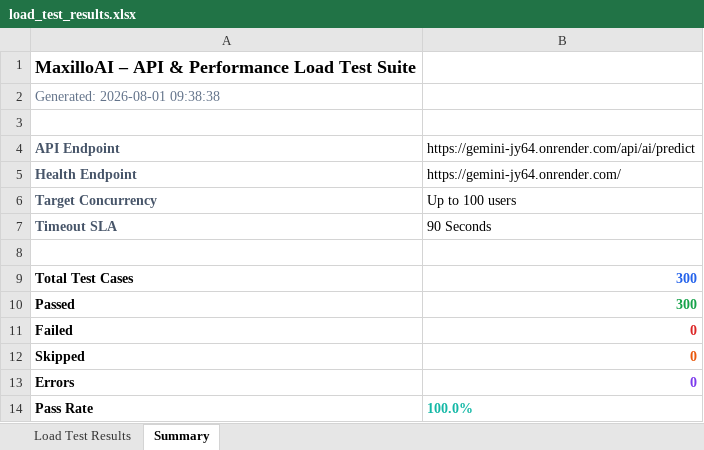
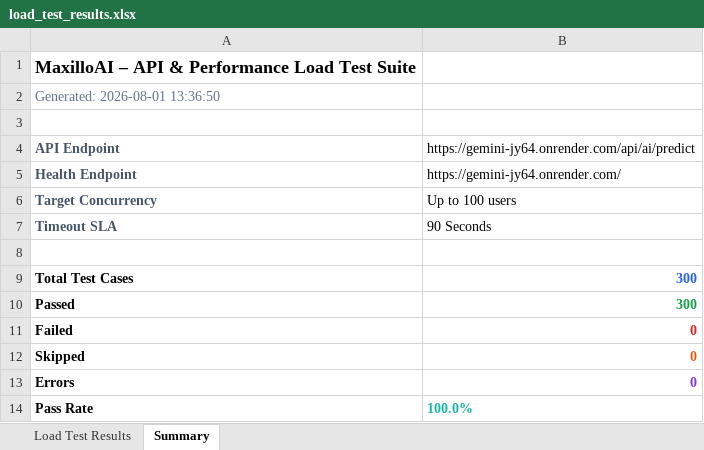
Before and after one commit to mithunlingala30/maxillo-ai, an Excel workbook: frontend/app testing/load_test_results.xlsx, sheet Summary, drawn as a sheet; values as stored, in another font and other column widths than the file's, no borders; the diff names each change by its address in the sheet, - before the commit and + after, or states it on an @@ line.

```diff
--- a/frontend/app testing/load_test_results.xlsx (sheet Summary)
+++ b/frontend/app testing/load_test_results.xlsx (sheet Summary)
-A2: Generated: 2026-08-01 09:38:38
+A2: Generated: 2026-08-01 13:36:50
```
Also changed, not shown: sheet Load Test Results, backend/backend test/backend_test_results.xlsx, frontend/app testing/appium_results.xlsx, 6 other files.
